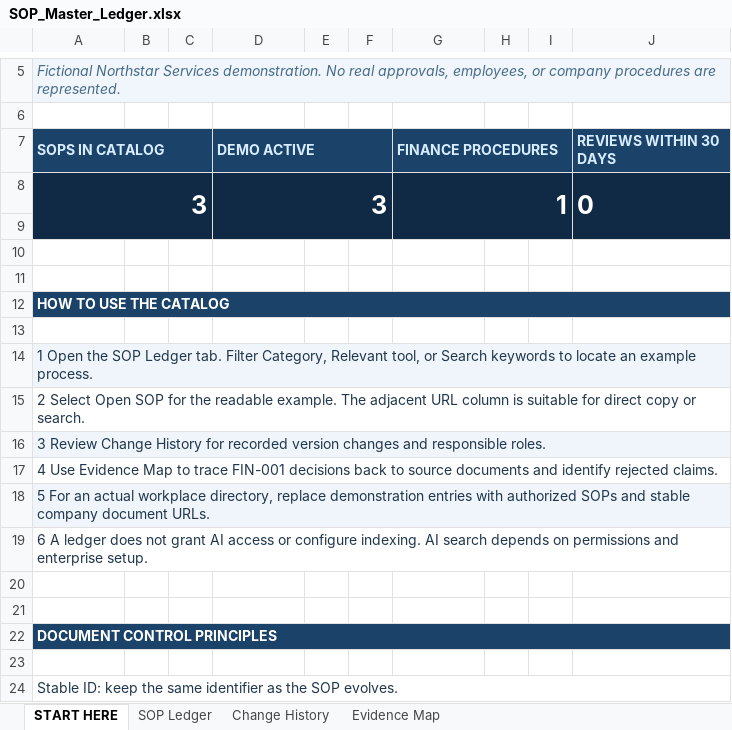
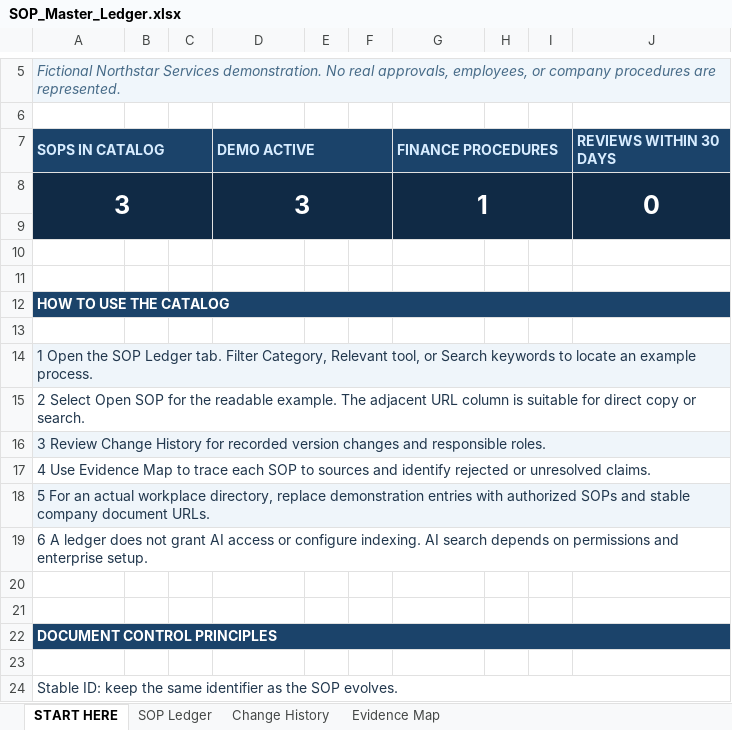
Before and after one commit to Brbgn/AAIAW-Tools, an Excel workbook: 04-SOP-Knowledge-Kit/SOP_Master_Ledger.xlsx, sheet START HERE, drawn as a sheet; only a part is shown, gaps mark what is left out; values as stored, in another font and other column widths than the file's, no borders; the diff names each change by its address in the sheet, - before the commit and + after, or states it on an @@ line.

```diff
--- a/04-SOP-Knowledge-Kit/SOP_Master_Ledger.xlsx (sheet START HERE)
+++ b/04-SOP-Knowledge-Kit/SOP_Master_Ledger.xlsx (sheet START HERE)
-A8 alignment: right
+A8 alignment: center
-D8 alignment: right
+D8 alignment: center
-G8 alignment: right
+G8 alignment: center
-J8 alignment: left
+J8 alignment: center
-A17 (SOPS IN CATALOG): …to trace FIN-001 decisions back to source documents and identify rejected claims.
+A17 (SOPS IN CATALOG): …to trace each SOP to sources and identify rejected or unresolved claims.
```
Also changed, not shown: sheet Evidence Map, sheet SOP Ledger, 8 other files.
